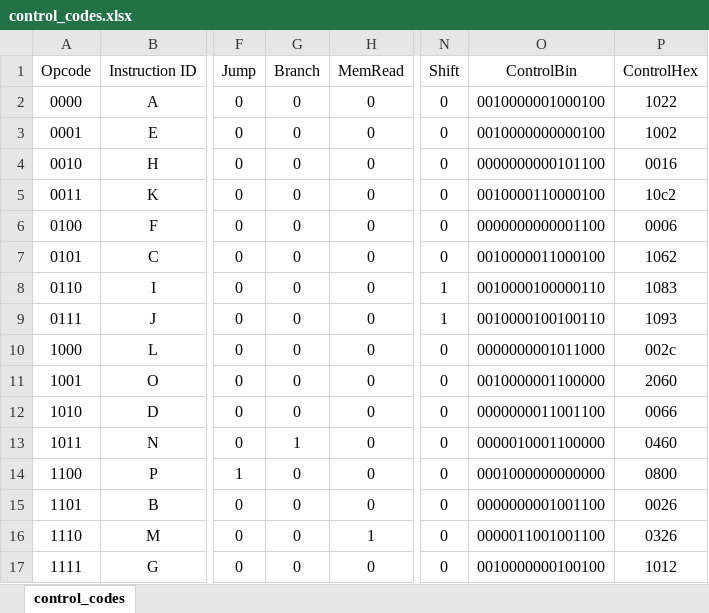
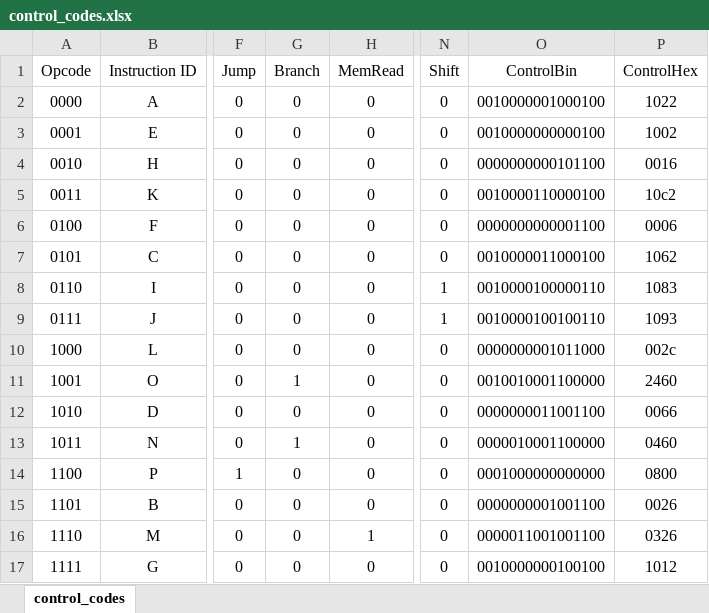
Before and after one commit to prism97/CSE-306-4-bit-MIPS, an Excel workbook: control_codes.xlsx, sheet control_codes, drawn as a sheet; only a part is shown, gaps mark what is left out; values as stored, in another font and other column widths than the file's, no borders; the diff names each change by its address in the sheet, - before the commit and + after, or states it on an @@ line.

Commit message:
Working Version 6, bneq bug fixed

```diff
--- a/control_codes.xlsx (sheet control_codes)
+++ b/control_codes.xlsx (sheet control_codes)
-G11 (Branch): 0
+G11 (Branch): 1
-O11 (ControlBin): 0010000001100000
+O11 (ControlBin): 0010010001100000
-P11 (ControlHex): 2060
+P11 (ControlHex): 2460
```
Also changed, not shown: 4 other files.
